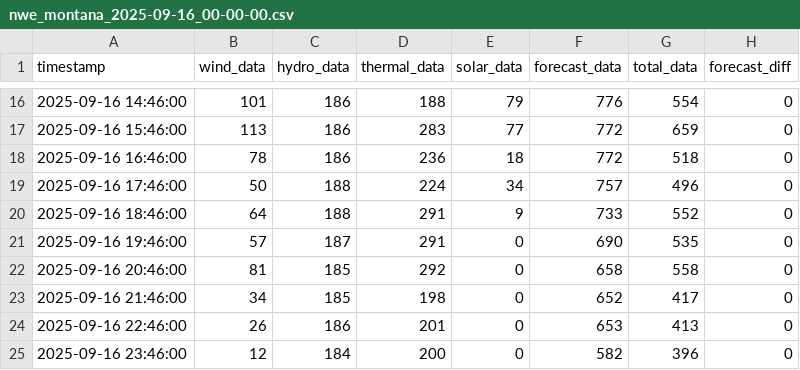
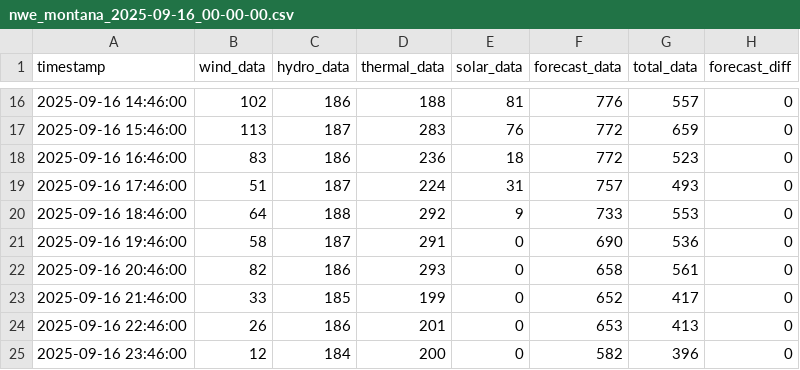
Before and after one commit to bohacek/nwe, a CSV file: dataCSV/nwe_montana_2025-09-16_00-00-00.csv, drawn as a sheet; only a part is shown, gaps mark what is left out; the diff covers the shown part only.

Commit message:
Add dataCSV/nwe_montana_2025-09-16_00-00-00.csv

```diff
--- a/dataCSV/nwe_montana_2025-09-16_00-00-00.csv
+++ b/dataCSV/nwe_montana_2025-09-16_00-00-00.csv
@@ -16,9 +16,9 @@ timestamp,wind_data,hydro_data,thermal_data,solar_data,forecast_data,total_data,
-2025-09-16 14:46:00,101,186,188,79,776,554,0
-2025-09-16 15:46:00,113,186,283,77,772,659,0
-2025-09-16 16:46:00,78,186,236,18,772,518,0
-2025-09-16 17:46:00,50,188,224,34,757,496,0
-2025-09-16 18:46:00,64,188,291,9,733,552,0
-2025-09-16 19:46:00,57,187,291,0,690,535,0
-2025-09-16 20:46:00,81,185,292,0,658,558,0
-2025-09-16 21:46:00,34,185,198,0,652,417,0
+2025-09-16 14:46:00,102,186,188,81,776,557,0
+2025-09-16 15:46:00,113,187,283,76,772,659,0
+2025-09-16 16:46:00,83,186,236,18,772,523,0
+2025-09-16 17:46:00,51,187,224,31,757,493,0
+2025-09-16 18:46:00,64,188,292,9,733,553,0
+2025-09-16 19:46:00,58,187,291,0,690,536,0
+2025-09-16 20:46:00,82,186,293,0,658,561,0
+2025-09-16 21:46:00,33,185,199,0,652,417,0
 2025-09-16 22:46:00,26,186,201,0,653,413,0
```
Also changed, not shown: 31 edited cells elsewhere in this file.
